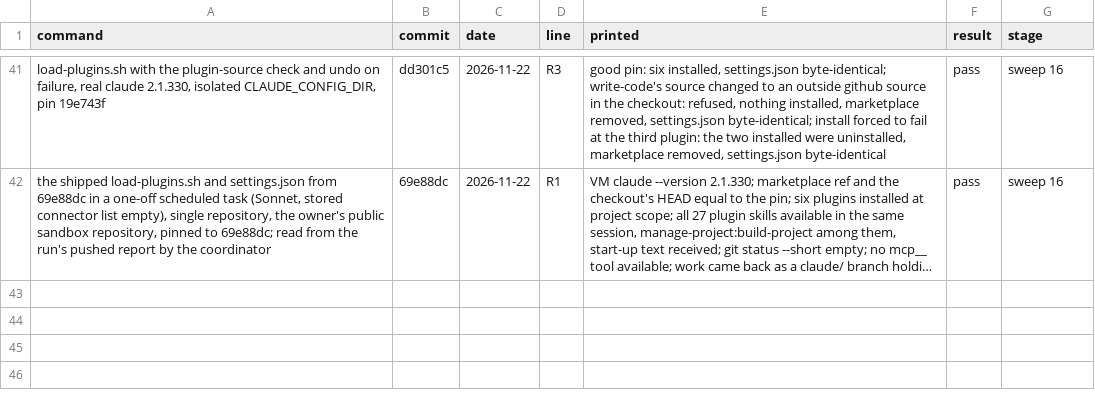
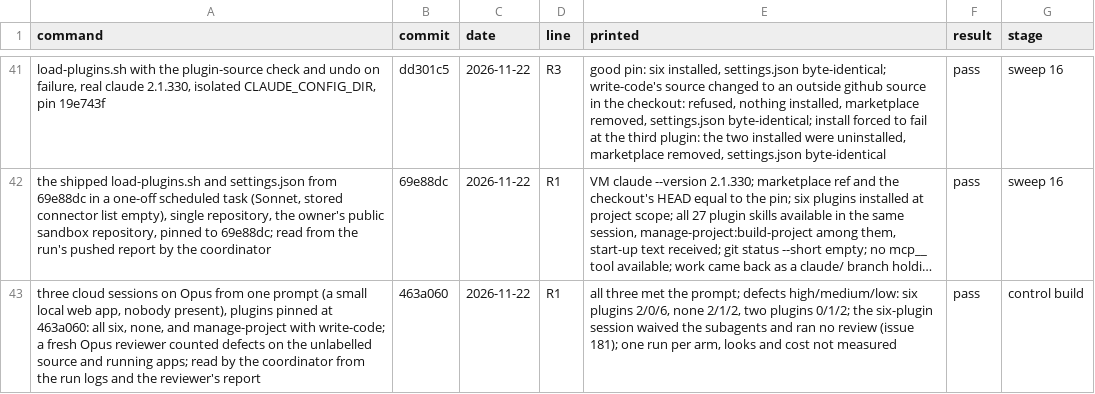
Before and after one commit to henrymckay/claude, a CSV file: verification.csv, drawn as a sheet; only a part is shown, gaps mark what is left out; long unchanged cells end in …; the diff names each change by its address in the sheet, - before the commit and + after, or states it on an @@ line.

Commit message:
docs(records): record the control build and its blind review

```diff
--- a/verification.csv
+++ b/verification.csv
+row 43: three cloud sessions on Opus from one prompt (a small local web app, nobody present), plugins pinned at 463a060: all six, none, and manage-project with write-code; a fresh Opus reviewer counted defects on the unlabelled source and running apps; read by the coordinator from the run logs and the reviewer's report | 463a060 | 2026-11-22 | R1 | all three met the prompt; defects high/medium/low: six plugins 2/0/6, none 2/1/2, two plugins 0/1/2; the six-plugin session waived the subagents and ran no review (issue 181); one run per arm, looks and cost not measured | pass | control build
```
Also changed, not shown: costs.csv.
